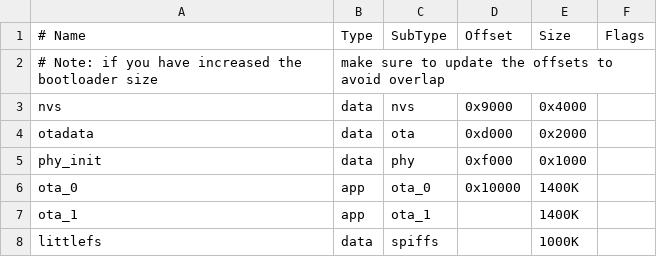
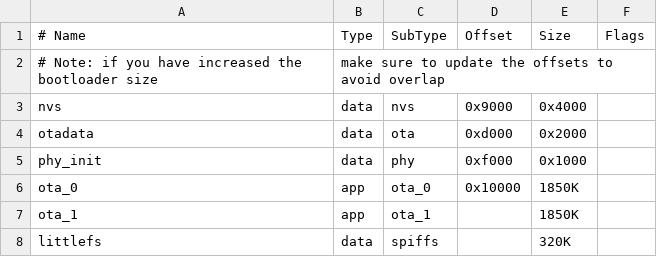
Before and after one commit to HSW-Bologna/lavatrice-display-eta-beta-rotondi, a CSV file: partitions.csv, drawn as a sheet.

```diff
--- a/partitions.csv
+++ b/partitions.csv
@@ -5,4 +5,4 @@ otadata,  data, ota,     0xd000,  0x2000,
 phy_init, data, phy,     0xf000,  0x1000,
-ota_0,    app,  ota_0,   0x10000,  1400K,
-ota_1,    app,  ota_1,   ,        1400K,
-littlefs, data, spiffs,  ,        1000K,
+ota_0,    app,  ota_0,   0x10000,  1850K,
+ota_1,    app,  ota_1,   ,        1850K,
+littlefs, data, spiffs,  ,        320K,
```
Also changed, not shown: assets/translations/strings/strings.csv, 23 other files.
